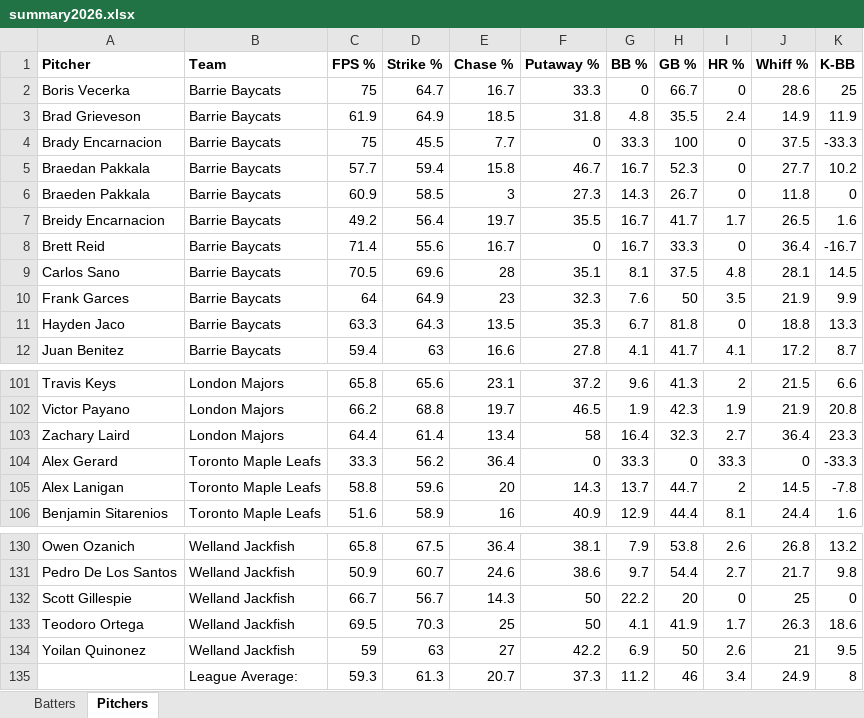
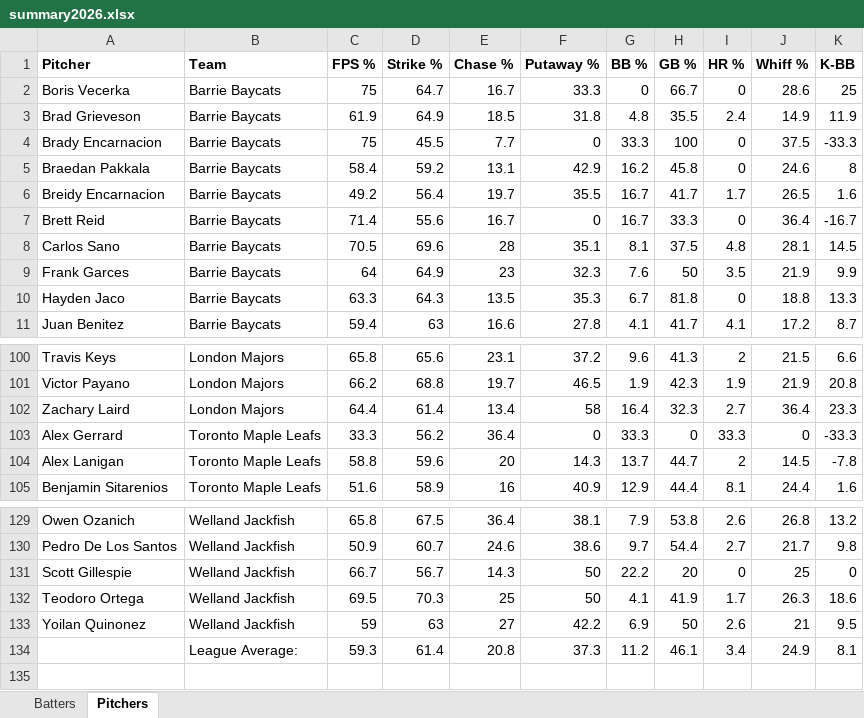
Before and after one commit to bigfishy06/data-diamond, an Excel workbook: cbl-new/data/summary2026.xlsx, sheet Pitchers, drawn as a sheet; only a part is shown, gaps mark what is left out; values as stored, in another font and other column widths than the file's, no borders; table styles not drawn; removed rows and columns are numbered as before the commit, all else as after; the diff names each change by its address in the sheet, - before the commit and + after, or states it on an @@ line.

```diff
--- a/cbl-new/data/summary2026.xlsx (sheet Pitchers)
+++ b/cbl-new/data/summary2026.xlsx (sheet Pitchers)
-C5 (FPS %): 57.7
+C5 (FPS %): 58.4
-D5 (Strike %): 59.4
+D5 (Strike %): 59.2
-E5 (Chase %): 15.8
+E5 (Chase %): 13.1
-F5 (Putaway %): 46.7
+F5 (Putaway %): 42.9
-G5 (BB %): 16.7
+G5 (BB %): 16.2
-H5 (GB %): 52.3
+H5 (GB %): 45.8
-J5 (Whiff %): 27.7
+J5 (Whiff %): 24.6
-K5 (K-BB): 10.2
+K5 (K-BB): 8
-row 6: Braeden Pakkala | Barrie Baycats | 60.9 | 58.5 | 3 | 27.3 | 14.3 | 26.7 | 0 | 11.8 | 0
-A103 (Pitcher): Alex Gerard
+A103 (Pitcher): Alex Gerrard
-D134 (Strike %): 61.3
+D134 (Strike %): 61.4
-E134 (Chase %): 20.7
+E134 (Chase %): 20.8
-H134 (GB %): 46
+H134 (GB %): 46.1
-K134 (K-BB): 8
+K134 (K-BB): 8.1
```
Also changed, not shown: sheet Batters, cbl/data/summary2026.xlsx, 6 other files.
